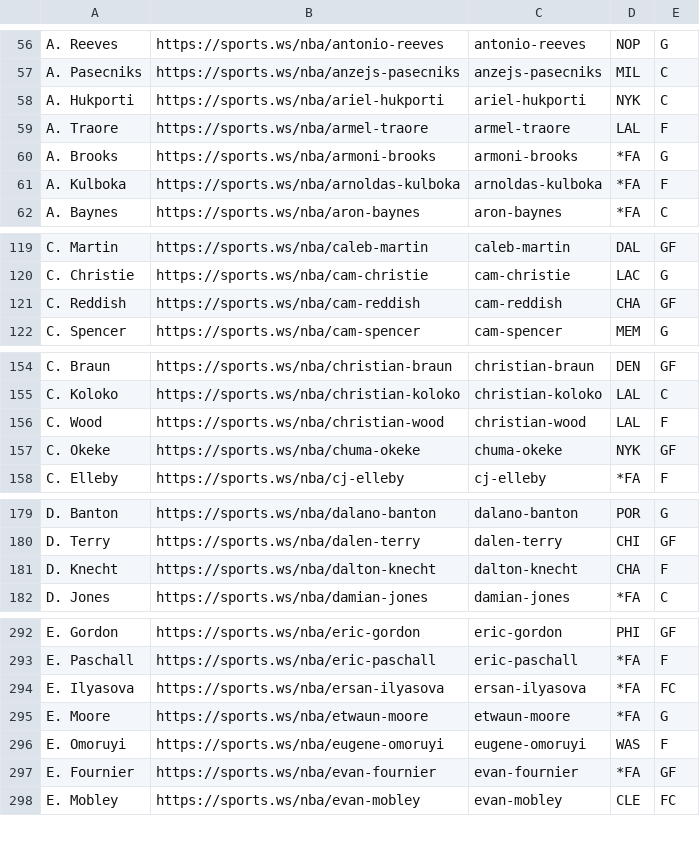
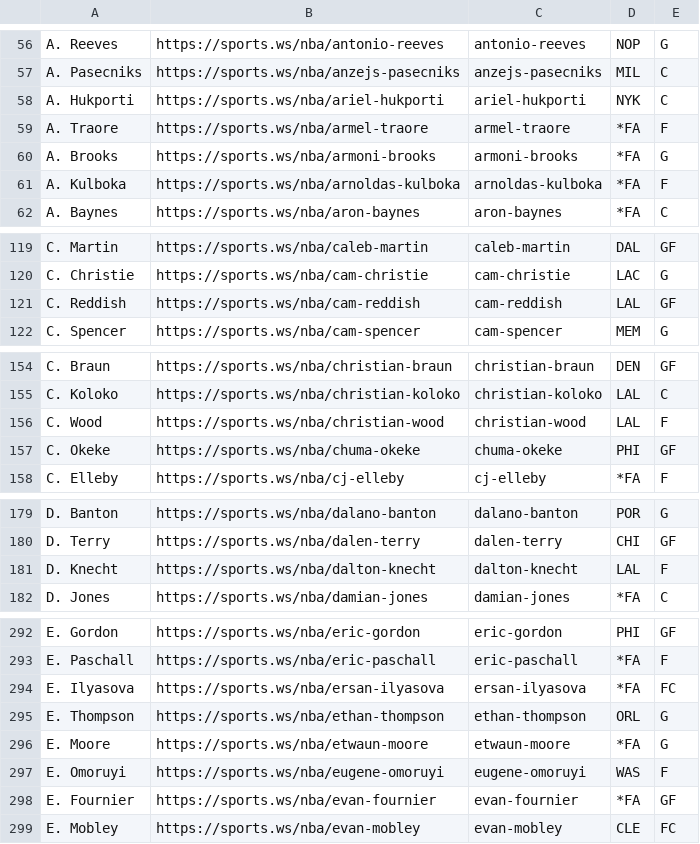
Before and after one commit to b-harr/dmcb, a CSV file: data/sportsws_positions.csv, drawn as a sheet; only a part is shown, gaps mark what is left out; the diff covers the shown part only.

Commit message:
Update positions and teams

```diff
--- a/data/sportsws_positions.csv
+++ b/data/sportsws_positions.csv
@@ -58,3 +58,3 @@ A. Pasecniks,https://sports.ws/nba/anzejs-pasecniks,anzejs-pasecniks,MIL,C
 A. Hukporti,https://sports.ws/nba/ariel-hukporti,ariel-hukporti,NYK,C
-A. Traore,https://sports.ws/nba/armel-traore,armel-traore,LAL,F
+A. Traore,https://sports.ws/nba/armel-traore,armel-traore,*FA,F
 A. Brooks,https://sports.ws/nba/armoni-brooks,armoni-brooks,*FA,G
@@ -120,3 +120,3 @@ C. Martin,https://sports.ws/nba/caleb-martin,caleb-martin,DAL,GF
 C. Christie,https://sports.ws/nba/cam-christie,cam-christie,LAC,G
-C. Reddish,https://sports.ws/nba/cam-reddish,cam-reddish,CHA,GF
+C. Reddish,https://sports.ws/nba/cam-reddish,cam-reddish,LAL,GF
 C. Spencer,https://sports.ws/nba/cam-spencer,cam-spencer,MEM,G
@@ -156,3 +156,3 @@ C. Koloko,https://sports.ws/nba/christian-koloko,christian-koloko,LAL,C
 C. Wood,https://sports.ws/nba/christian-wood,christian-wood,LAL,F
-C. Okeke,https://sports.ws/nba/chuma-okeke,chuma-okeke,NYK,GF
+C. Okeke,https://sports.ws/nba/chuma-okeke,chuma-okeke,PHI,GF
 C. Elleby,https://sports.ws/nba/cj-elleby,cj-elleby,*FA,F
@@ -180,3 +180,3 @@ D. Banton,https://sports.ws/nba/dalano-banton,dalano-banton,POR,G
 D. Terry,https://sports.ws/nba/dalen-terry,dalen-terry,CHI,GF
-D. Knecht,https://sports.ws/nba/dalton-knecht,dalton-knecht,CHA,F
+D. Knecht,https://sports.ws/nba/dalton-knecht,dalton-knecht,LAL,F
 D. Jones,https://sports.ws/nba/damian-jones,damian-jones,*FA,C
@@ -294,2 +294,3 @@ E. Paschall,https://sports.ws/nba/eric-paschall,eric-paschall,*FA,F
 E. Ilyasova,https://sports.ws/nba/ersan-ilyasova,ersan-ilyasova,*FA,FC
+E. Thompson,https://sports.ws/nba/ethan-thompson,ethan-thompson,ORL,G
 E. Moore,https://sports.ws/nba/etwaun-moore,etwaun-moore,*FA,G
```
Also changed, not shown: 3 edited cells elsewhere in this file.
